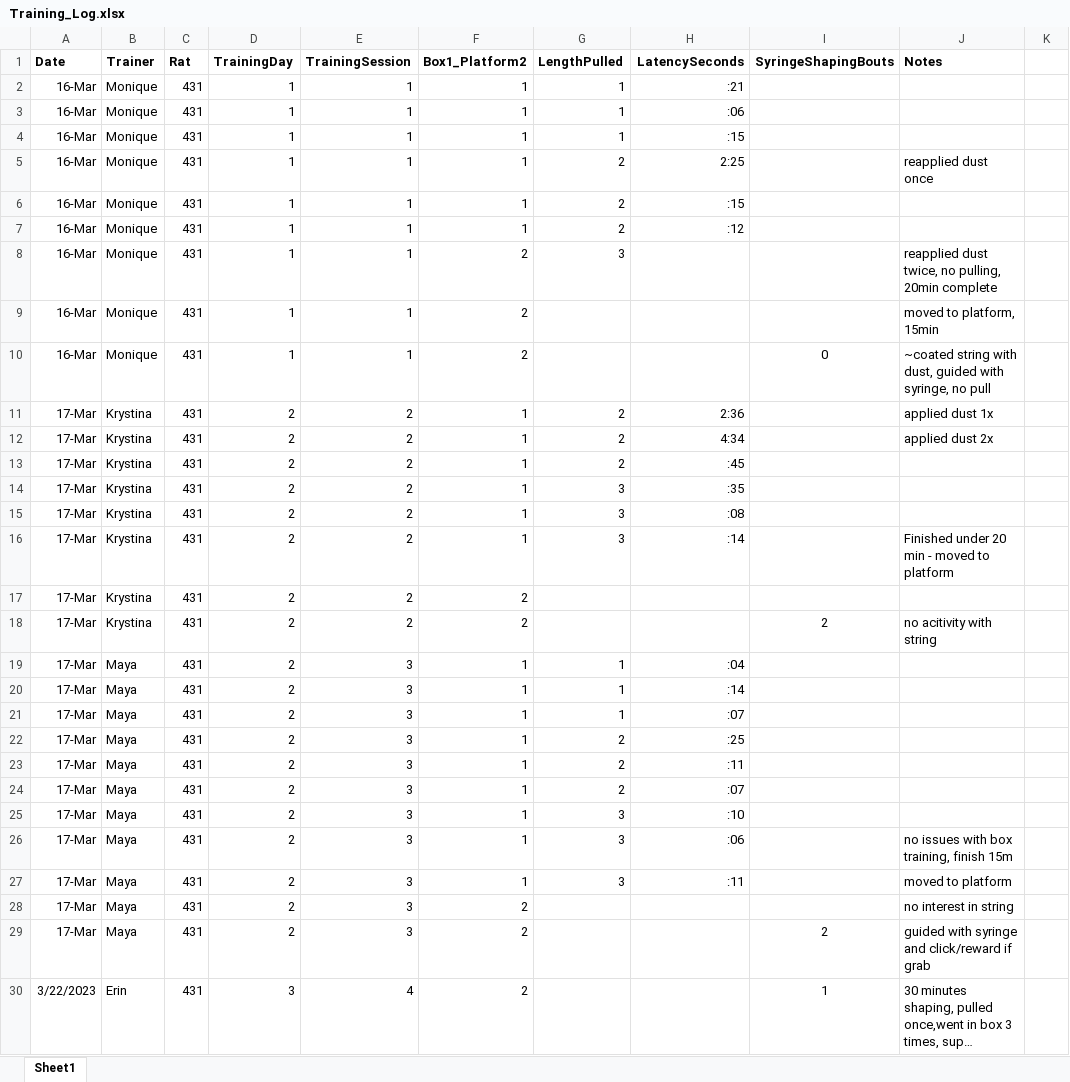
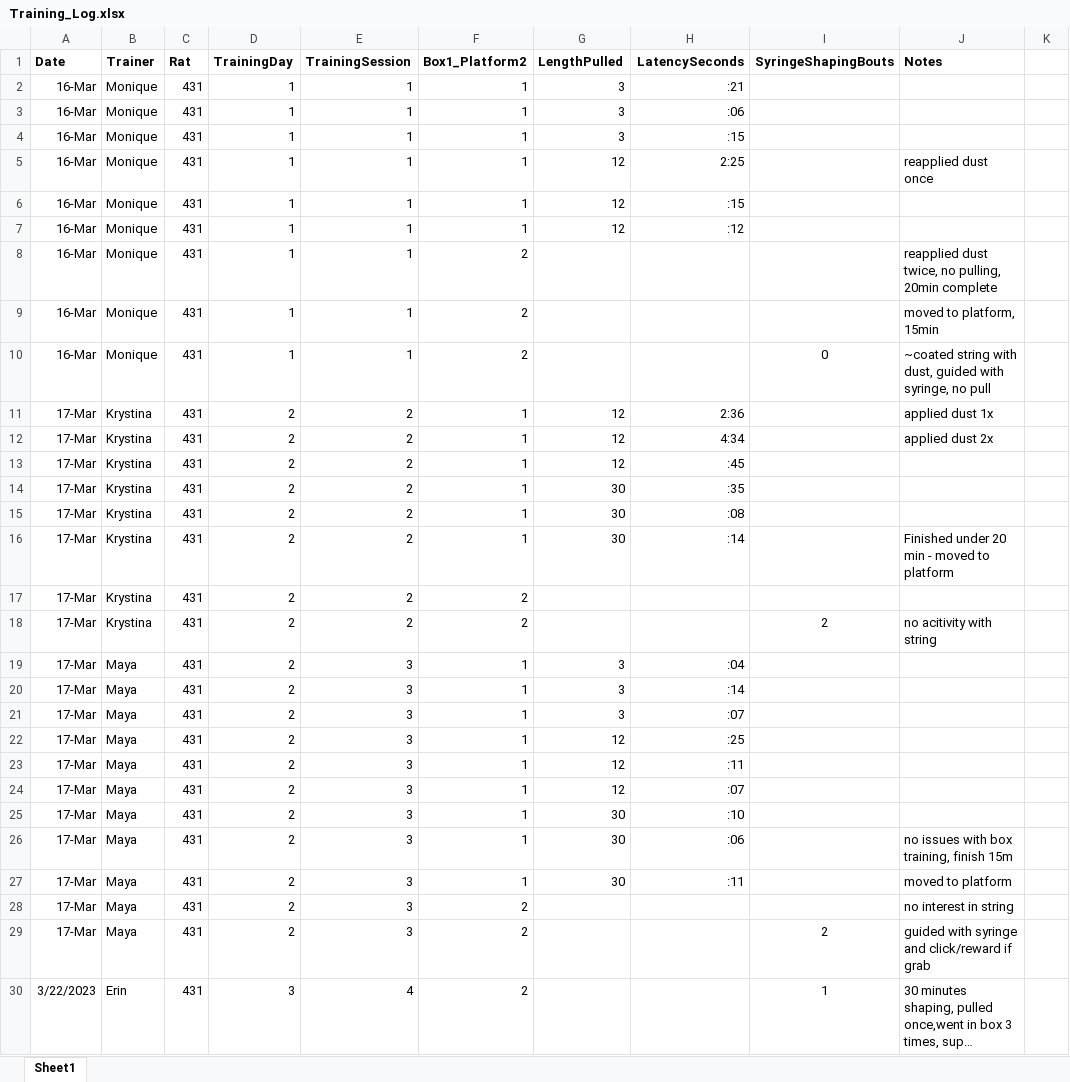
Before and after one commit to CowenLab/String_Pulling_System, an Excel workbook: String_Pull_Training/431/Training_Log.xlsx, sheet Sheet1, drawn as a sheet; only a part is shown; long unchanged cells end in …; values as stored, in another font and other column widths than the file's, no borders; the diff names each change by its address in the sheet, - before the commit and + after, or states it on an @@ line.

```diff
--- a/String_Pull_Training/431/Training_Log.xlsx (sheet Sheet1)
+++ b/String_Pull_Training/431/Training_Log.xlsx (sheet Sheet1)
-G2:G4 (LengthPulled): 1
+G2:G4 (LengthPulled): 3
-G5:G7 (LengthPulled): 2
+G5:G7 (LengthPulled): 12
-G8 (LengthPulled): 3
+G8 (LengthPulled): (empty)
-G11:G13 (LengthPulled): 2
+G11:G13 (LengthPulled): 12
-G14:G16 (LengthPulled): 3
+G14:G16 (LengthPulled): 30
-G19:G21 (LengthPulled): 1
+G19:G21 (LengthPulled): 3
-G22:G24 (LengthPulled): 2
+G22:G24 (LengthPulled): 12
-G25:G27 (LengthPulled): 3
+G25:G27 (LengthPulled): 30
```
Also changed, not shown: String_Pull_Training/426/Training_Log.xlsx, String_Pull_Training/427/Training_Log.xlsx, 8 other files.
